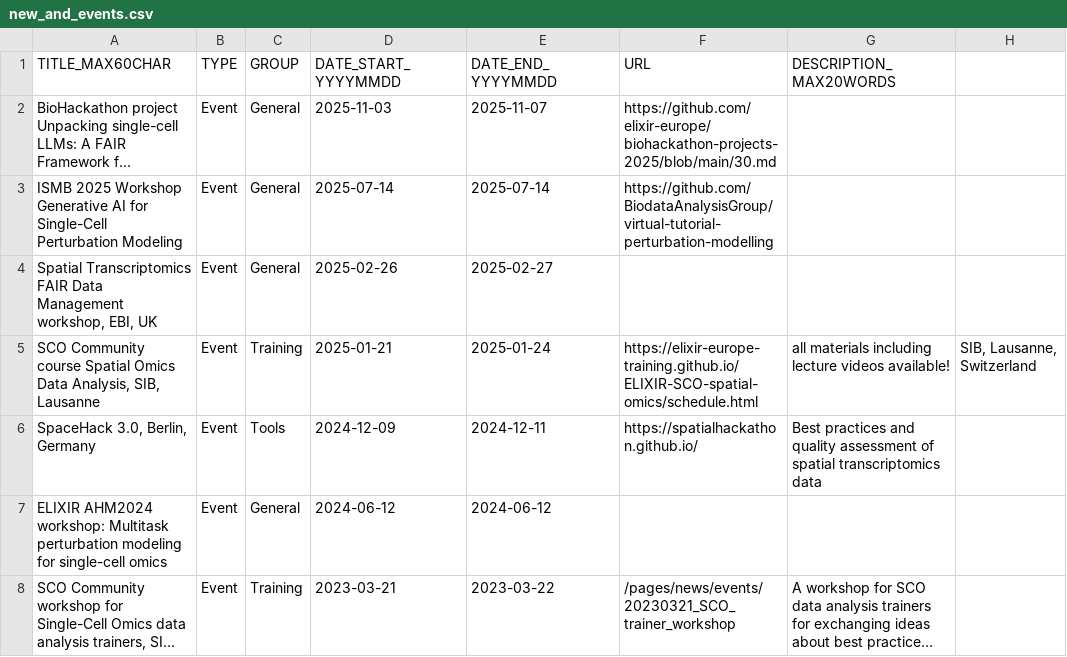
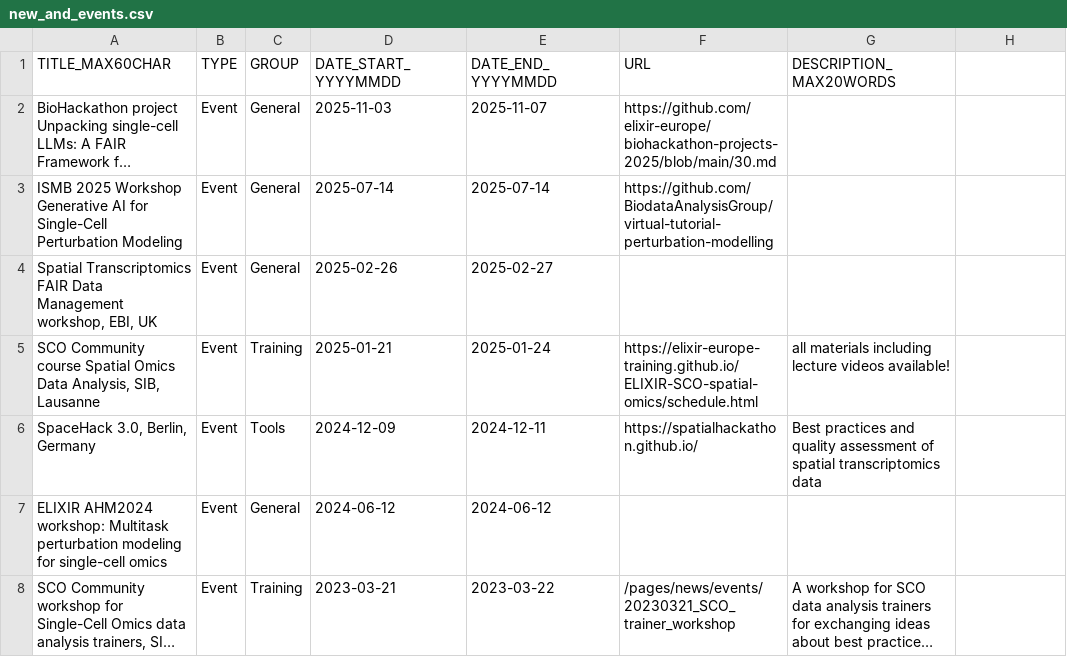
Before and after one commit to elixir-europe/sco-community, a CSV file: docs/pages/news/new_and_events.csv, drawn as a sheet; long unchanged cells end in ….

Commit message:
Update new_and_events.csv

```diff
--- a/docs/pages/news/new_and_events.csv
+++ b/docs/pages/news/new_and_events.csv
@@ -4,3 +4,3 @@
 "Spatial Transcriptomics FAIR Data Management workshop, EBI, UK","Event","General","2025-02-26","2025-02-27","",""
-"SCO Community course Spatial Omics Data Analysis, SIB, Lausanne","Event","Training","2025-01-21","2025-01-24","https://elixir-europe-training.github.io/ELIXIR-SCO-spatial-omics/schedule.html","all materials including lecture videos available!","SIB, Lausanne, Switzerland"
+"SCO Community course Spatial Omics Data Analysis, SIB, Lausanne","Event","Training","2025-01-21","2025-01-24","https://elixir-europe-training.github.io/ELIXIR-SCO-spatial-omics/schedule.html","all materials including lecture videos available!"
 "SpaceHack 3.0, Berlin, Germany","Event","Tools","2024-12-09","2024-12-11","https://spatialhackathon.github.io/","Best practices and quality assessment of spatial transcriptomics data"
```
